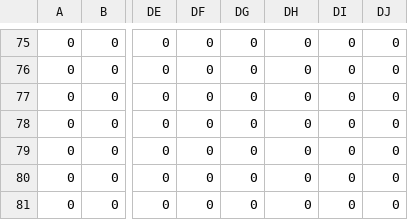
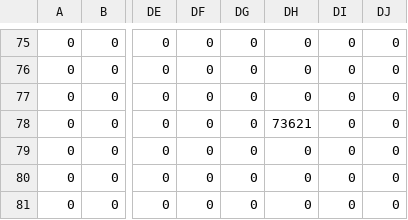
Before and after one commit to Daniel-Radloff/LLM_agent_insider_threat_simulation, a CSV file: assets/world/testing/maze/game_object_maze.csv, drawn as a sheet; only a part is shown, gaps mark what is left out; the diff names each change by its address in the sheet, - before the commit and + after, or states it on an @@ line.

```diff
--- a/assets/world/testing/maze/game_object_maze.csv
+++ b/assets/world/testing/maze/game_object_maze.csv
-DH78: 0
+DH78: 73621
```
Also changed, not shown: 11 other files.
